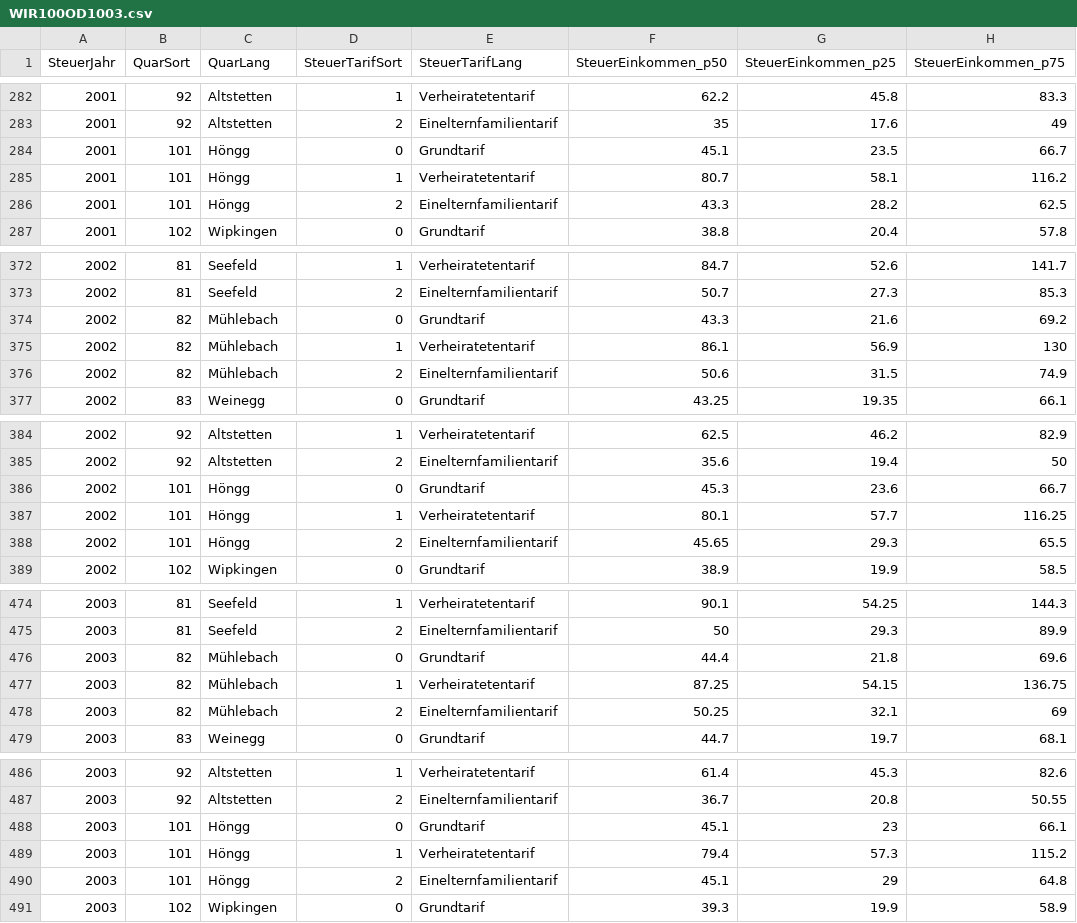
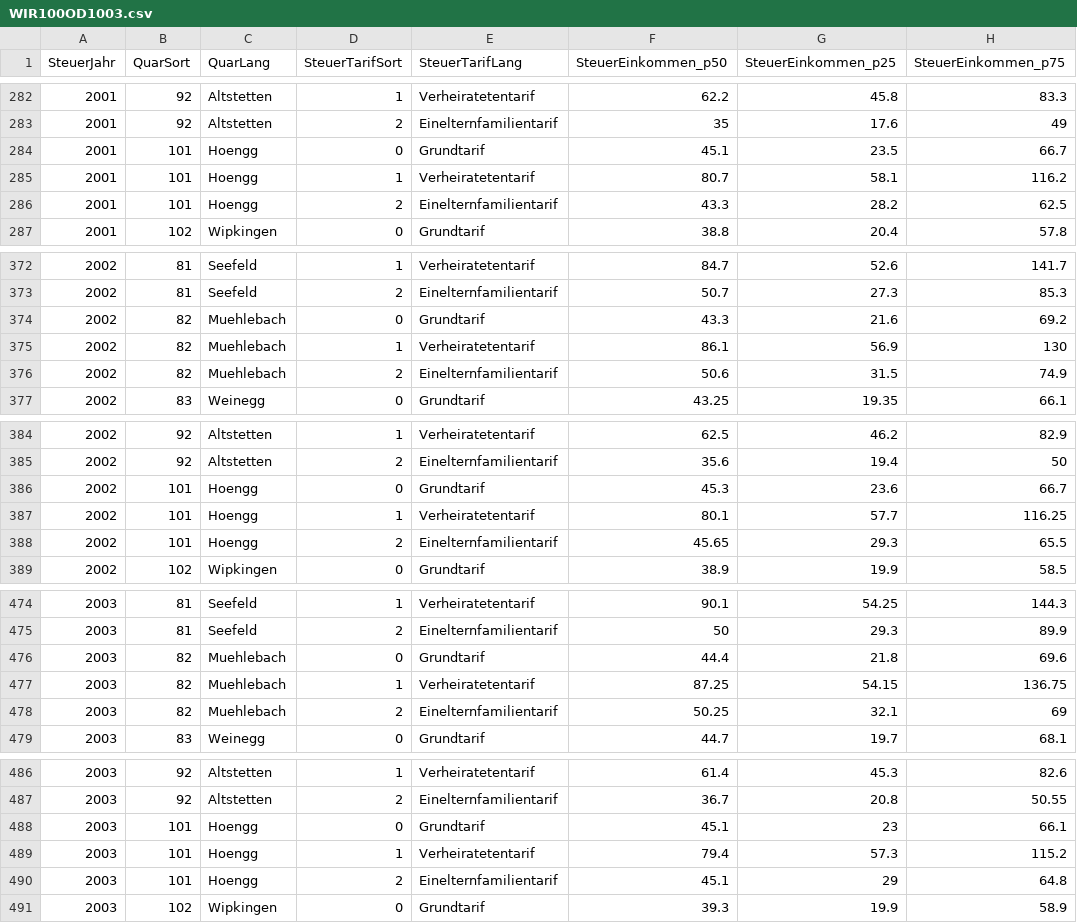
Before and after one commit to EbruDulak/CAS-INFE-21.12-Scripting-Project, a CSV file: data/WIR100OD1003.csv, drawn as a sheet; only a part is shown, gaps mark what is left out; the diff covers the shown part only.

```diff
--- a/data/WIR100OD1003.csv
+++ b/data/WIR100OD1003.csv
@@ -283,5 +283,5 @@
 2001,92,"Altstetten",2,"Einelternfamilientarif",35,17.6,49
-2001,101,"Höngg",0,"Grundtarif",45.1,23.5,66.7
-2001,101,"Höngg",1,"Verheiratetentarif",80.7,58.1,116.2
-2001,101,"Höngg",2,"Einelternfamilientarif",43.3,28.2,62.5
+2001,101,"Hoengg",0,"Grundtarif",45.1,23.5,66.7
+2001,101,"Hoengg",1,"Verheiratetentarif",80.7,58.1,116.2
+2001,101,"Hoengg",2,"Einelternfamilientarif",43.3,28.2,62.5
 2001,102,"Wipkingen",0,"Grundtarif",38.8,20.4,57.8
@@ -373,5 +373,5 @@
 2002,81,"Seefeld",2,"Einelternfamilientarif",50.7,27.3,85.3
-2002,82,"Mühlebach",0,"Grundtarif",43.3,21.6,69.2
-2002,82,"Mühlebach",1,"Verheiratetentarif",86.1,56.9,130
-2002,82,"Mühlebach",2,"Einelternfamilientarif",50.6,31.5,74.9
+2002,82,"Muehlebach",0,"Grundtarif",43.3,21.6,69.2
+2002,82,"Muehlebach",1,"Verheiratetentarif",86.1,56.9,130
+2002,82,"Muehlebach",2,"Einelternfamilientarif",50.6,31.5,74.9
 2002,83,"Weinegg",0,"Grundtarif",43.25,19.35,66.1
@@ -385,5 +385,5 @@
 2002,92,"Altstetten",2,"Einelternfamilientarif",35.6,19.4,50
-2002,101,"Höngg",0,"Grundtarif",45.3,23.6,66.7
-2002,101,"Höngg",1,"Verheiratetentarif",80.1,57.7,116.25
-2002,101,"Höngg",2,"Einelternfamilientarif",45.65,29.3,65.5
+2002,101,"Hoengg",0,"Grundtarif",45.3,23.6,66.7
+2002,101,"Hoengg",1,"Verheiratetentarif",80.1,57.7,116.25
+2002,101,"Hoengg",2,"Einelternfamilientarif",45.65,29.3,65.5
 2002,102,"Wipkingen",0,"Grundtarif",38.9,19.9,58.5
@@ -475,5 +475,5 @@
 2003,81,"Seefeld",2,"Einelternfamilientarif",50,29.3,89.9
-2003,82,"Mühlebach",0,"Grundtarif",44.4,21.8,69.6
-2003,82,"Mühlebach",1,"Verheiratetentarif",87.25,54.15,136.75
-2003,82,"Mühlebach",2,"Einelternfamilientarif",50.25,32.1,69
+2003,82,"Muehlebach",0,"Grundtarif",44.4,21.8,69.6
+2003,82,"Muehlebach",1,"Verheiratetentarif",87.25,54.15,136.75
+2003,82,"Muehlebach",2,"Einelternfamilientarif",50.25,32.1,69
 2003,83,"Weinegg",0,"Grundtarif",44.7,19.7,68.1
@@ -487,5 +487,5 @@
 2003,92,"Altstetten",2,"Einelternfamilientarif",36.7,20.8,50.55
-2003,101,"Höngg",0,"Grundtarif",45.1,23,66.1
-2003,101,"Höngg",1,"Verheiratetentarif",79.4,57.3,115.2
-2003,101,"Höngg",2,"Einelternfamilientarif",45.1,29,64.8
+2003,101,"Hoengg",0,"Grundtarif",45.1,23,66.1
+2003,101,"Hoengg",1,"Verheiratetentarif",79.4,57.3,115.2
+2003,101,"Hoengg",2,"Einelternfamilientarif",45.1,29,64.8
 2003,102,"Wipkingen",0,"Grundtarif",39.3,19.9,58.9
```
Also changed, not shown: 105 edited cells elsewhere in this file, data/sd_zv_kitas_stadtquartier.csv, 2 other files.
